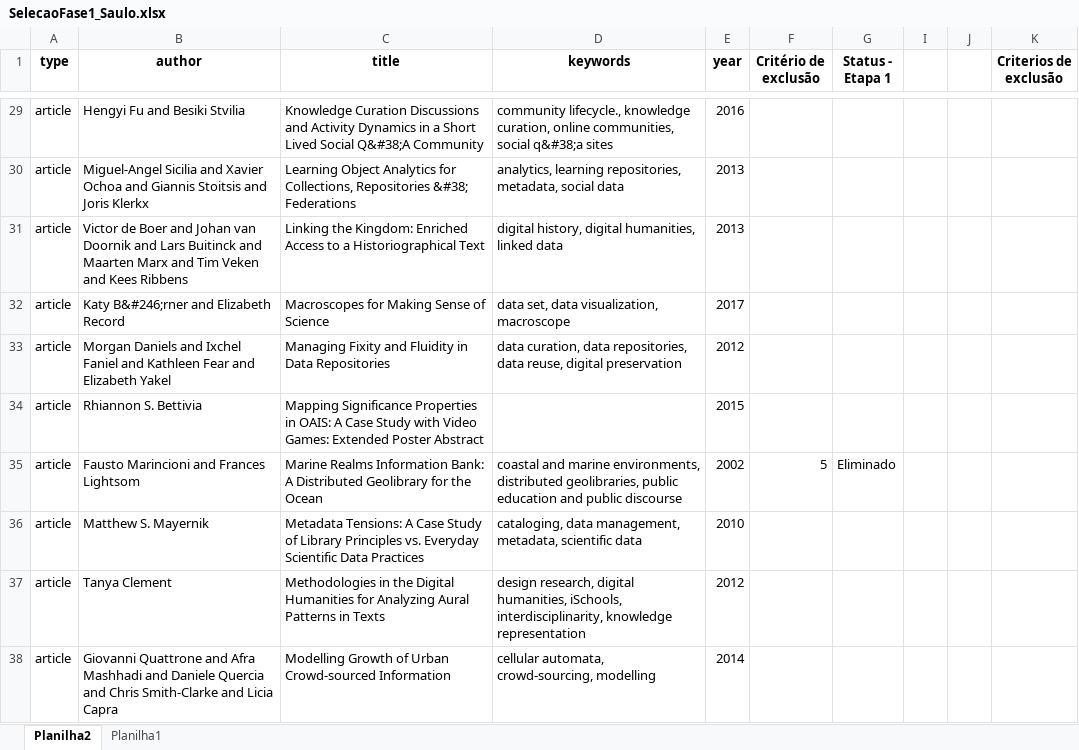
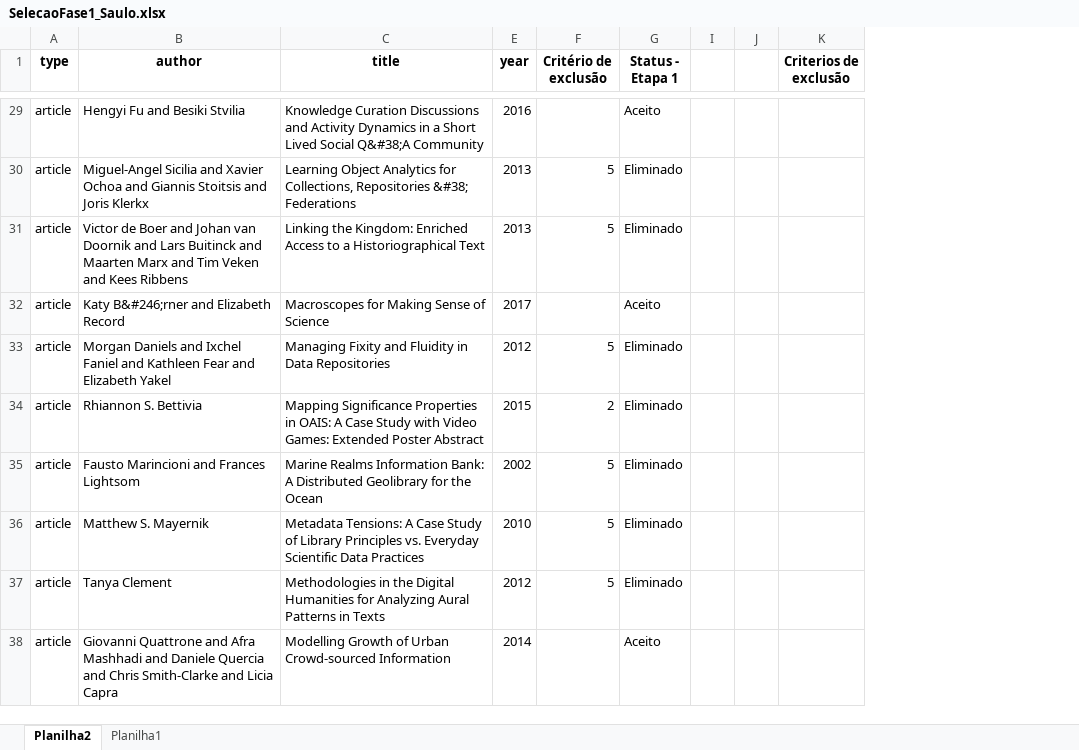
Before and after one commit to saulobicalho/slr, an Excel workbook: artigos_ACM/SelecaoFase1_Saulo.xlsx, sheet Planilha2, drawn as a sheet; only a part is shown, gaps mark what is left out; values as stored, in another font and other column widths than the file's, no borders; table styles not drawn; the diff covers the shown part only; the diff names each change by its address in the sheet, - before the commit and + after, or states it on an @@ line.

```diff
--- a/artigos_ACM/SelecaoFase1_Saulo.xlsx (sheet Planilha2)
+++ b/artigos_ACM/SelecaoFase1_Saulo.xlsx (sheet Planilha2)
@@ column D (keywords) hidden, rows 29-38: community lifecycle., knowledge curation, online communities, social q&#38;a sites | analytics, learning repositories, metadata, social data | digital history, digital humanities, linked data | data set, data visualization, macroscope | data curation, data repositories, data reuse, digital preservation |  | coastal and marine environments, distributed geolibraries, public education and public discourse | cataloging, data management, metadata, scientific data | design research, digital humanities, iSchools, interdisciplinarity, knowledge representation | cellular automata, crowd-sourcing, modelling @@
-G29 (Status - Etapa 1): (empty)
+G29 (Status - Etapa 1): Aceito
-F30:F31 (Critério de exclusão): (empty)
+F30:F31 (Critério de exclusão): 5
-G30:G31 (Status - Etapa 1): (empty)
+G30:G31 (Status - Etapa 1): Eliminado
-G32 (Status - Etapa 1): (empty)
+G32 (Status - Etapa 1): Aceito
-F33 (Critério de exclusão): (empty)
+F33 (Critério de exclusão): 5
-G33:G34 (Status - Etapa 1): (empty)
+G33:G34 (Status - Etapa 1): Eliminado
-F34 (Critério de exclusão): (empty)
+F34 (Critério de exclusão): 2
-F36:F37 (Critério de exclusão): (empty)
+F36:F37 (Critério de exclusão): 5
-G36:G37 (Status - Etapa 1): (empty)
+G36:G37 (Status - Etapa 1): Eliminado
-G38 (Status - Etapa 1): (empty)
+G38 (Status - Etapa 1): Aceito
```
Also changed, not shown: 60 edited cells elsewhere in this sheet, 41 other files.
